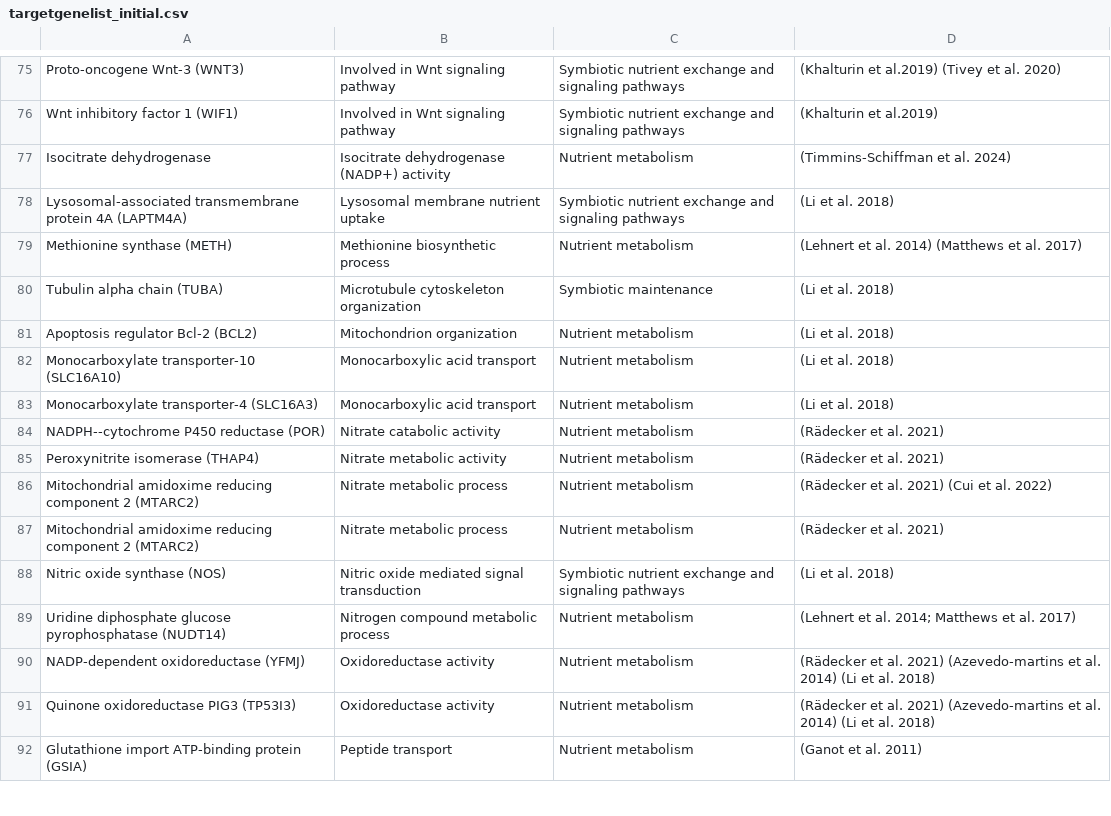
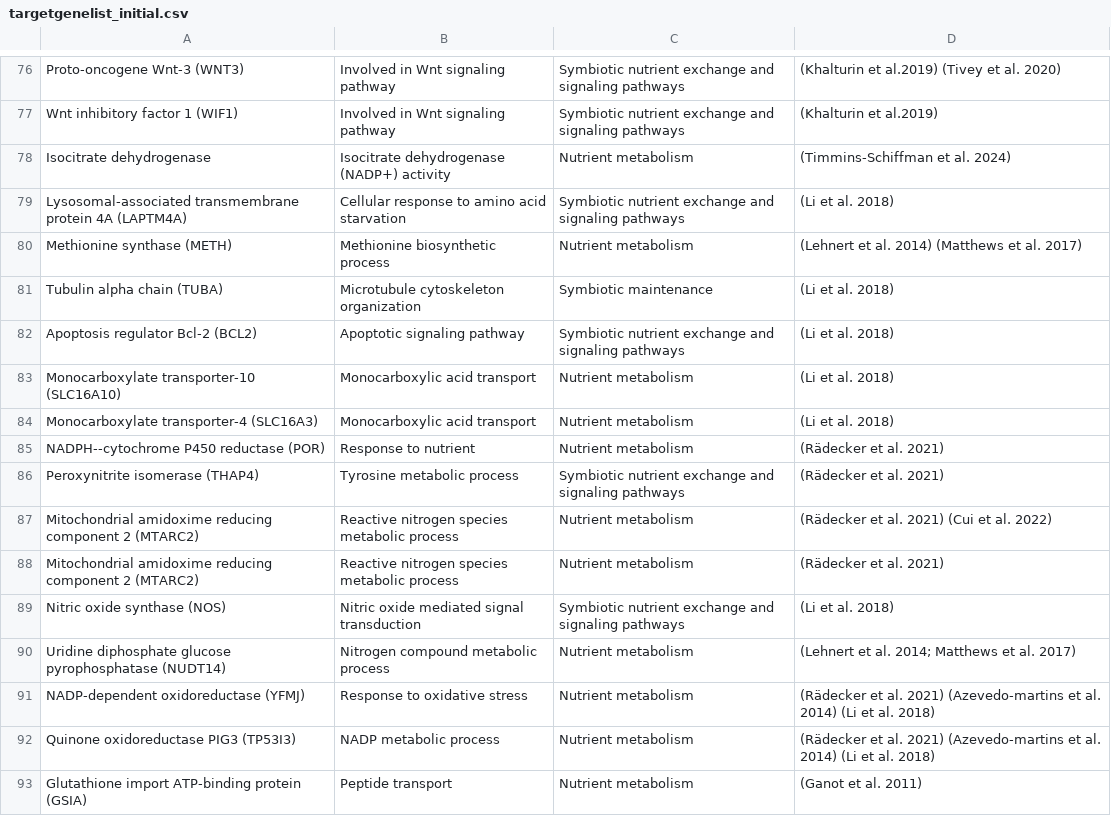
Before and after one commit to hputnam/Becker_E5, a CSV file: Bioinformatics/Output/targetgenelist_initial.csv, drawn as a sheet; only a part is shown, gaps mark what is left out; the diff covers the shown part only.

Commit message:
finished second iteration of genes of interest list

```diff
--- a/Bioinformatics/Output/targetgenelist_initial.csv
+++ b/Bioinformatics/Output/targetgenelist_initial.csv
@@ -77,16 +78,16 @@ Wnt inhibitory factor 1 (WIF1),Involved in Wnt signaling pathway,Symbiotic nu
 Isocitrate dehydrogenase ,Isocitrate dehydrogenase (NADP+) activity,Nutrient metabolism,(Timmins-Schiffman et al. 2024)
-Lysosomal-associated transmembrane protein 4A (LAPTM4A),Lysosomal membrane nutrient uptake,Symbiotic nutrient exchange and signaling pathways,(Li et al. 2018)
+Lysosomal-associated transmembrane protein 4A (LAPTM4A),Cellular response to amino acid starvation,Symbiotic nutrient exchange and signaling pathways,(Li et al. 2018)
 Methionine synthase (METH),Methionine biosynthetic process,Nutrient metabolism,(Lehnert et al. 2014)  (Matthews et al. 2017)
 Tubulin alpha chain (TUBA),Microtubule cytoskeleton organization,Symbiotic maintenance,(Li et al. 2018)
-Apoptosis regulator Bcl-2 (BCL2),Mitochondrion organization,Nutrient metabolism,(Li et al. 2018)
+Apoptosis regulator Bcl-2 (BCL2),Apoptotic signaling pathway,Symbiotic nutrient exchange and signaling pathways,(Li et al. 2018)
 Monocarboxylate transporter-10 (SLC16A10),Monocarboxylic acid transport,Nutrient metabolism,(Li et al. 2018)
 Monocarboxylate transporter-4 (SLC16A3),Monocarboxylic acid transport,Nutrient metabolism,(Li et al. 2018)
-NADPH--cytochrome P450 reductase (POR),Nitrate catabolic activity ,Nutrient metabolism,(Rädecker et al. 2021)
-Peroxynitrite isomerase (THAP4),Nitrate metabolic activity ,Nutrient metabolism,(Rädecker et al. 2021)
-Mitochondrial amidoxime reducing component 2 (MTARC2),Nitrate metabolic process,Nutrient metabolism,(Rädecker et al. 2021) (Cui et al. 2022)
-Mitochondrial amidoxime reducing component 2 (MTARC2),Nitrate metabolic process,Nutrient metabolism,(Rädecker et al. 2021)
+NADPH--cytochrome P450 reductase (POR),Response to nutrient,Nutrient metabolism,(Rädecker et al. 2021)
+Peroxynitrite isomerase (THAP4),Tyrosine metabolic process,Symbiotic nutrient exchange and signaling pathways,(Rädecker et al. 2021)
+Mitochondrial amidoxime reducing component 2 (MTARC2),Reactive nitrogen species metabolic process,Nutrient metabolism,(Rädecker et al. 2021) (Cui et al. 2022)
+Mitochondrial amidoxime reducing component 2 (MTARC2),Reactive nitrogen species metabolic process,Nutrient metabolism,(Rädecker et al. 2021)
 Nitric oxide synthase (NOS),Nitric oxide mediated signal transduction,Symbiotic nutrient exchange and signaling pathways,(Li et al. 2018)
 Uridine diphosphate glucose pyrophosphatase (NUDT14),Nitrogen compound metabolic process,Nutrient metabolism,(Lehnert et al. 2014; Matthews et al. 2017)
-NADP-dependent oxidoreductase  (YFMJ),Oxidoreductase activity,Nutrient metabolism,(Rädecker et al. 2021) (Azevedo-martins et al. 2014) (Li et al. 2018)
-Quinone oxidoreductase PIG3 (TP53I3),Oxidoreductase activity,Nutrient metabolism,(Rädecker et al. 2021) (Azevedo-martins et al. 2014) (Li et al. 2018)
+NADP-dependent oxidoreductase  (YFMJ),Response to oxidative stress,Nutrient metabolism,(Rädecker et al. 2021) (Azevedo-martins et al. 2014) (Li et al. 2018)
+Quinone oxidoreductase PIG3 (TP53I3),NADP metabolic process,Nutrient metabolism,(Rädecker et al. 2021) (Azevedo-martins et al. 2014) (Li et al. 2018)
 Glutathione import ATP-binding protein (GSIA),Peptide transport,Nutrient metabolism,(Ganot et al. 2011)
```
Also changed, not shown: 2 added rows, 1 removed row, 1 moved row and 46 edited cells elsewhere in this file, 2 other files.
